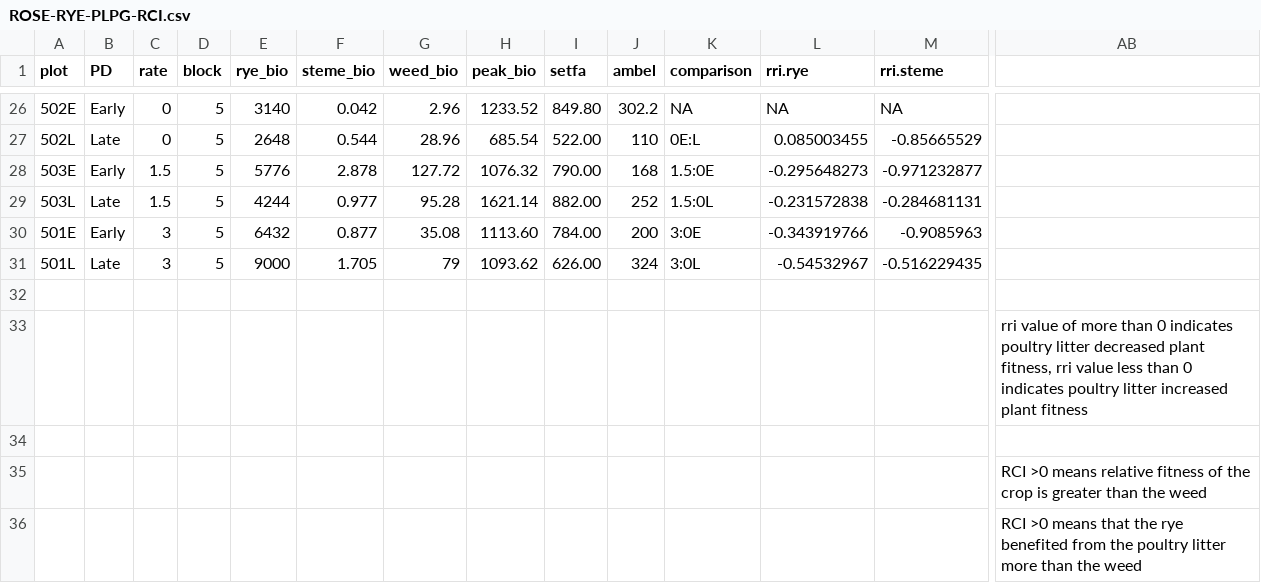
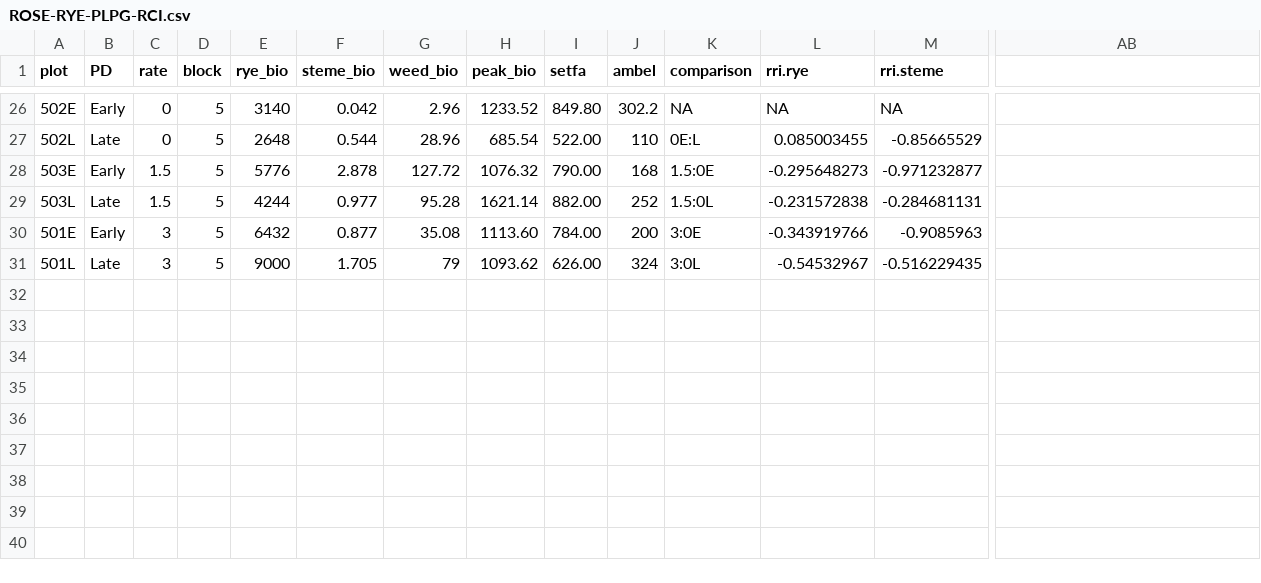
Before and after one commit to lew5444/ROSE-RYE-PLPG, a CSV file: ROSE-RYE-PLPG-RCI.csv, drawn as a sheet; only a part is shown, gaps mark what is left out; rows hold the shown columns only; the diff names each change by its address in the sheet, - before the commit and + after, or states it on an @@ line.

Commit message:
Add files via upload

```diff
--- a/ROSE-RYE-PLPG-RCI.csv
+++ b/ROSE-RYE-PLPG-RCI.csv
-row 32: (empty)
-row 33:  |  |  |  |  |  |  |  |  |  |  |  |  | rri value of more than 0 indicates poultry litter decreased plant fitness, rri value less than 0 indicates poultry litter increased plant fitness
-row 34: (empty)
-row 35:  |  |  |  |  |  |  |  |  |  |  |  |  | RCI >0 means relative fitness of the crop is greater than the weed
-row 36:  |  |  |  |  |  |  |  |  |  |  |  |  | RCI >0 means that the rye benefited from the poultry litter more than the weed
```
